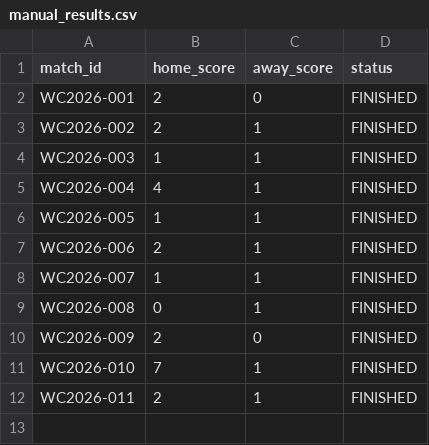
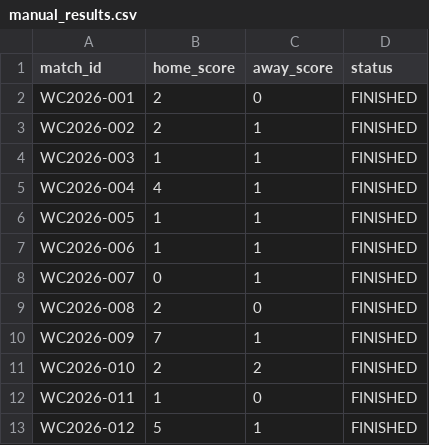
Before and after one commit to paul-pinto/FIFA-World-Cup-2026-Prediction-Pipeline, a CSV file: data/master/manual_results.csv, drawn as a sheet.

Commit message:
Actualización manual de resultados

```diff
--- a/data/master/manual_results.csv
+++ b/data/master/manual_results.csv
@@ -6,7 +6,8 @@ WC2026-004,4,1,FINISHED
 WC2026-005,1,1,FINISHED
-WC2026-006,2,1,FINISHED
-WC2026-007,1,1,FINISHED
-WC2026-008,0,1,FINISHED
-WC2026-009,2,0,FINISHED
-WC2026-010,7,1,FINISHED
-WC2026-011,2,1,FINISHED
+WC2026-006,1,1,FINISHED
+WC2026-007,0,1,FINISHED
+WC2026-008,2,0,FINISHED
+WC2026-009,7,1,FINISHED
+WC2026-010,2,2,FINISHED
+WC2026-011,1,0,FINISHED
+WC2026-012,5,1,FINISHED
```
